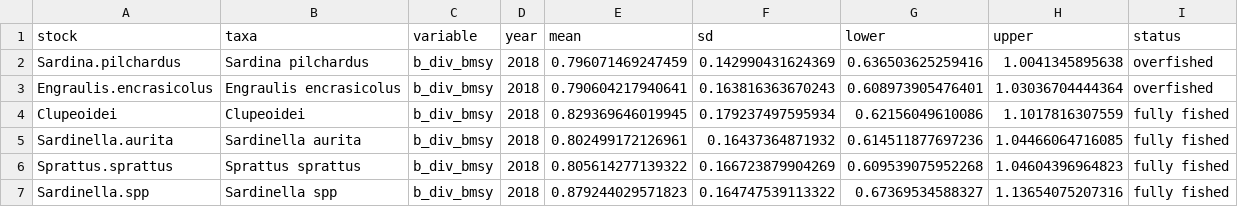
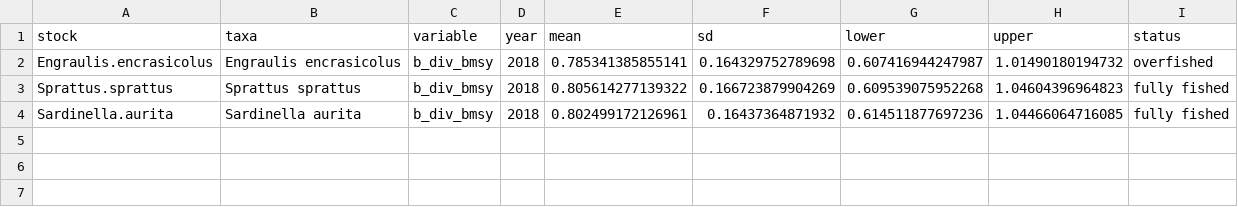
Before and after one commit to rishihermit/2021Area37Herring, a CSV file: output/current_status.csv, drawn as a sheet.

```diff
--- a/output/current_status.csv
+++ b/output/current_status.csv
@@ -1,7 +1,4 @@
 stock,taxa,variable,year,mean,sd,lower,upper,status
-Sardina.pilchardus,Sardina pilchardus,b_div_bmsy,2018,0.796071469247459,0.142990431624369,0.636503625259416,1.0041345895638,overfished
-Engraulis.encrasicolus,Engraulis encrasicolus,b_div_bmsy,2018,0.790604217940641,0.163816363670243,0.608973905476401,1.03036704444364,overfished
-Clupeoidei,Clupeoidei,b_div_bmsy,2018,0.829369646019945,0.179237497595934,0.62156049610086,1.1017816307559,fully fished
+Engraulis.encrasicolus,Engraulis encrasicolus,b_div_bmsy,2018,0.785341385855141,0.164329752789698,0.607416944247987,1.01490180194732,overfished
+Sprattus.sprattus,Sprattus sprattus,b_div_bmsy,2018,0.805614277139322,0.166723879904269,0.609539075952268,1.04604396964823,fully fished
 Sardinella.aurita,Sardinella aurita,b_div_bmsy,2018,0.802499172126961,0.16437364871932,0.614511877697236,1.04466064716085,fully fished
-Sprattus.sprattus,Sprattus sprattus,b_div_bmsy,2018,0.805614277139322,0.166723879904269,0.609539075952268,1.04604396964823,fully fished
-Sardinella.spp,Sardinella spp,b_div_bmsy,2018,0.879244029571823,0.164747539113322,0.67369534588327,1.13654075207316,fully fished
```
Also changed, not shown: bootstrap/data/HerringArea37.csv, bootstrap/initial/data/HerringArea37.csv, 15 other files.
